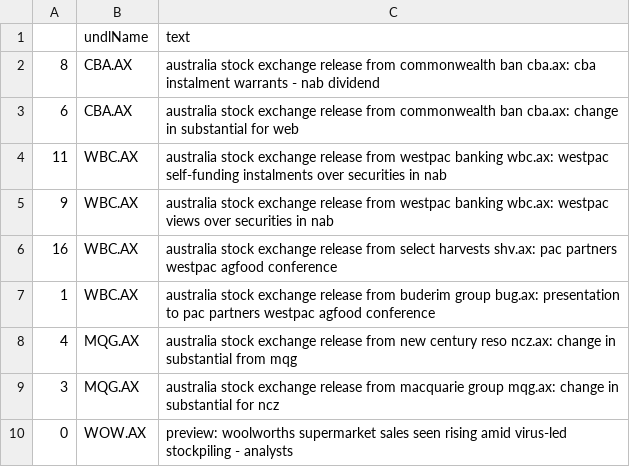
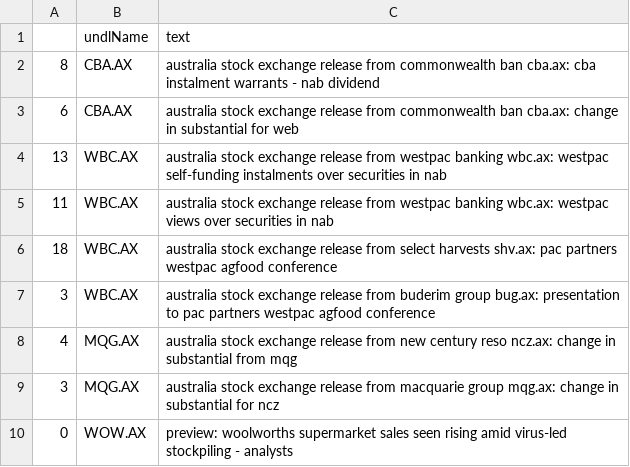
Before and after one commit to hoichunlaw/EventDriven, a CSV file: result/2020-04-29_AX.csv, drawn as a sheet; only a part is shown; the diff covers the shown part only.

```diff
--- a/result/2020-04-29_AX.csv
+++ b/result/2020-04-29_AX.csv
@@ -3,6 +3,6 @@
 6,CBA.AX,australia stock exchange release from commonwealth ban cba.ax: change in substantial  for web
-11,WBC.AX,australia stock exchange release from westpac banking wbc.ax: westpac self-funding instalments over securities in nab
-9,WBC.AX,australia stock exchange release from westpac banking wbc.ax: westpac views over securities in nab
-16,WBC.AX,australia stock exchange release from select harvests shv.ax: pac partners  westpac agfood conference
-1,WBC.AX,australia stock exchange release from buderim group bug.ax: presentation to pac partners  westpac agfood conference
+13,WBC.AX,australia stock exchange release from westpac banking wbc.ax: westpac self-funding instalments over securities in nab
+11,WBC.AX,australia stock exchange release from westpac banking wbc.ax: westpac views over securities in nab
+18,WBC.AX,australia stock exchange release from select harvests shv.ax: pac partners  westpac agfood conference
+3,WBC.AX,australia stock exchange release from buderim group bug.ax: presentation to pac partners  westpac agfood conference
 4,MQG.AX,australia stock exchange release from new century reso ncz.ax: change in substantial  from mqg
```
Also changed, not shown: 1 added row, 1 removed row and 20 edited cells elsewhere in this file, result/2020-04-29_HK.csv.
